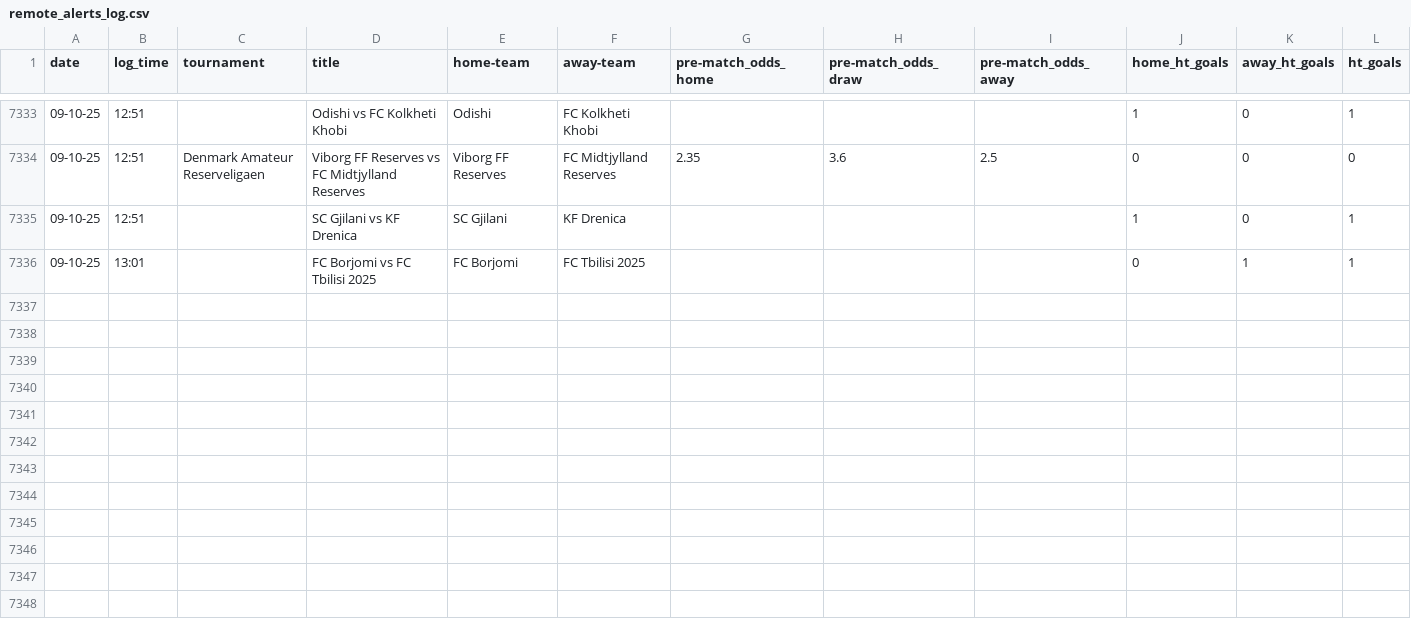
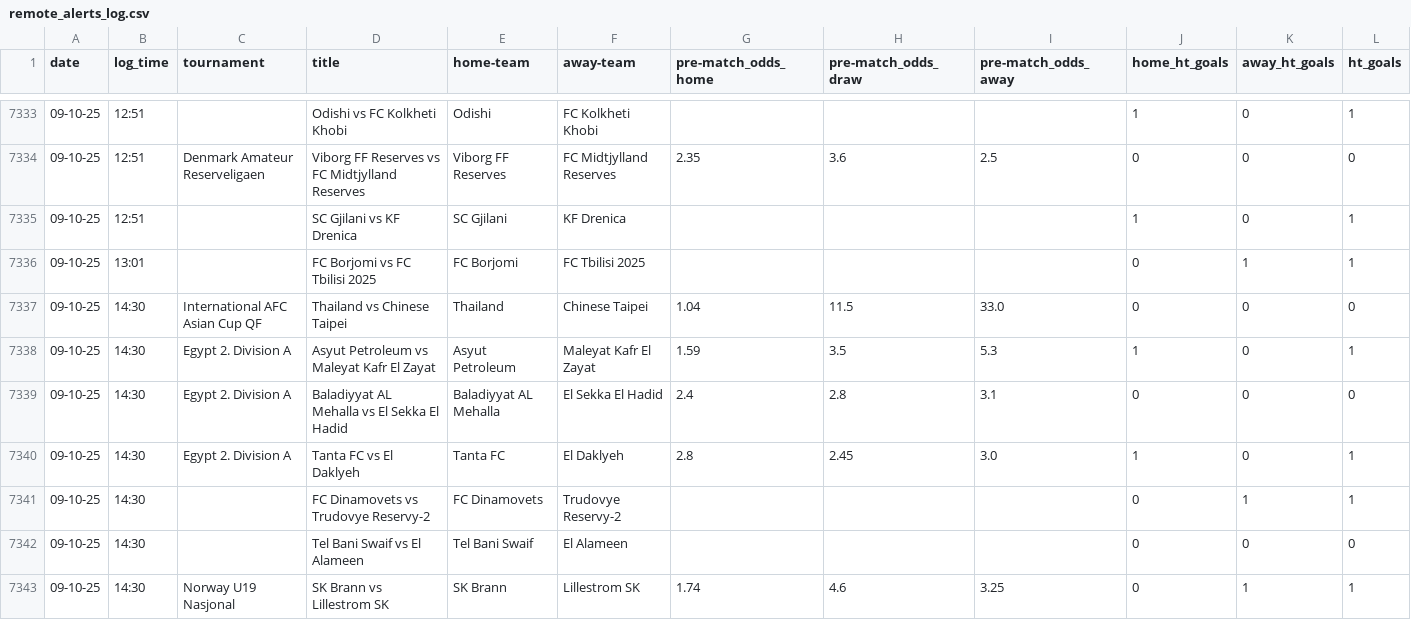
Before and after one commit to tomisile/atom, a CSV file: remote_alerts_log.csv, drawn as a sheet; only a part is shown, gaps mark what is left out; the diff names each change by its address in the sheet, - before the commit and + after, or states it on an @@ line.

```diff
--- a/remote_alerts_log.csv
+++ b/remote_alerts_log.csv
+row 7337: 09-10-25 | 14:30 | International AFC Asian Cup QF | Thailand vs Chinese Taipei | Thailand | Chinese Taipei | 1.04 | 11.5 | 33.0 | 0 | 0 | 0
+row 7338: 09-10-25 | 14:30 | Egypt 2. Division A | Asyut Petroleum vs Maleyat Kafr El Zayat | Asyut Petroleum | Maleyat Kafr El Zayat | 1.59 | 3.5 | 5.3 | 1 | 0 | 1
+row 7339: 09-10-25 | 14:30 | Egypt 2. Division A | Baladiyyat AL Mehalla vs El Sekka El Hadid | Baladiyyat AL Mehalla | El Sekka El Hadid | 2.4 | 2.8 | 3.1 | 0 | 0 | 0
+row 7340: 09-10-25 | 14:30 | Egypt 2. Division A | Tanta FC vs El Daklyeh | Tanta FC | El Daklyeh | 2.8 | 2.45 | 3.0 | 1 | 0 | 1
+row 7341: 09-10-25 | 14:30 |  | FC Dinamovets vs Trudovye Reservy-2 | FC Dinamovets | Trudovye Reservy-2 |  |  |  | 0 | 1 | 1
+row 7342: 09-10-25 | 14:30 |  | Tel Bani Swaif vs El Alameen | Tel Bani Swaif | El Alameen |  |  |  | 0 | 0 | 0
+row 7343: 09-10-25 | 14:30 | Norway U19 Nasjonal | SK Brann vs Lillestrom SK | SK Brann | Lillestrom SK | 1.74 | 4.6 | 3.25 | 0 | 1 | 1
```
